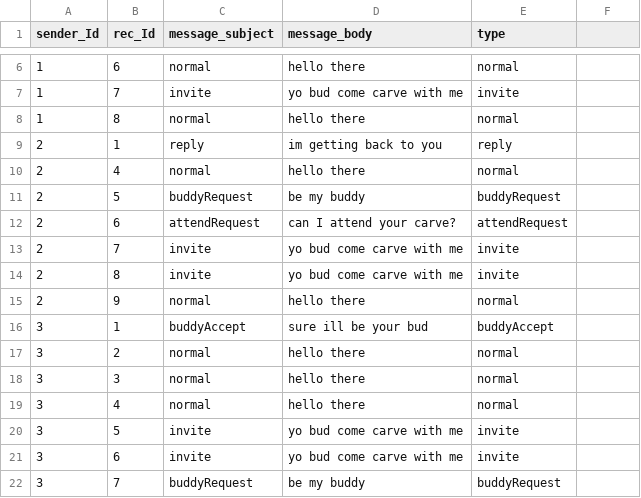
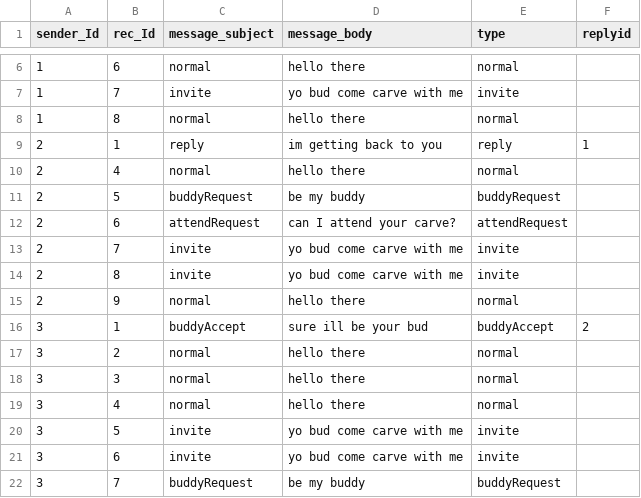
Before and after one commit to boucher30/Senior-Project19, a CSV file: SQL/messages.csv, drawn as a sheet; only a part is shown, gaps mark what is left out; the diff names each change by its address in the sheet, - before the commit and + after, or states it on an @@ line.

```diff
--- a/SQL/messages.csv
+++ b/SQL/messages.csv
-F1: (empty)
+F1: replyid
-F9 (replyid): (empty)
+F9 (replyid): 1
-F16 (replyid): (empty)
+F16 (replyid): 2
```
Also changed, not shown: SQL/mediacarves.csv, 6 other files.
